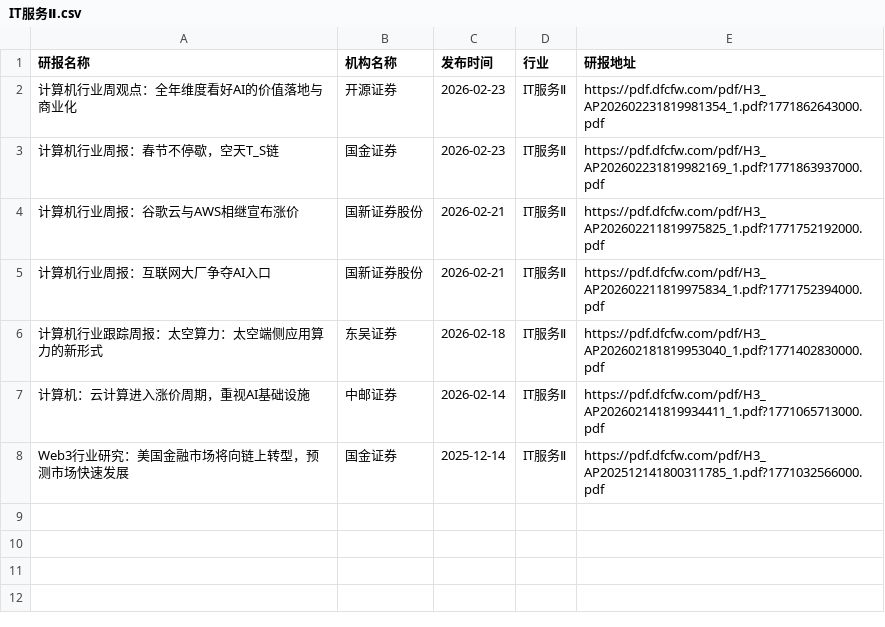
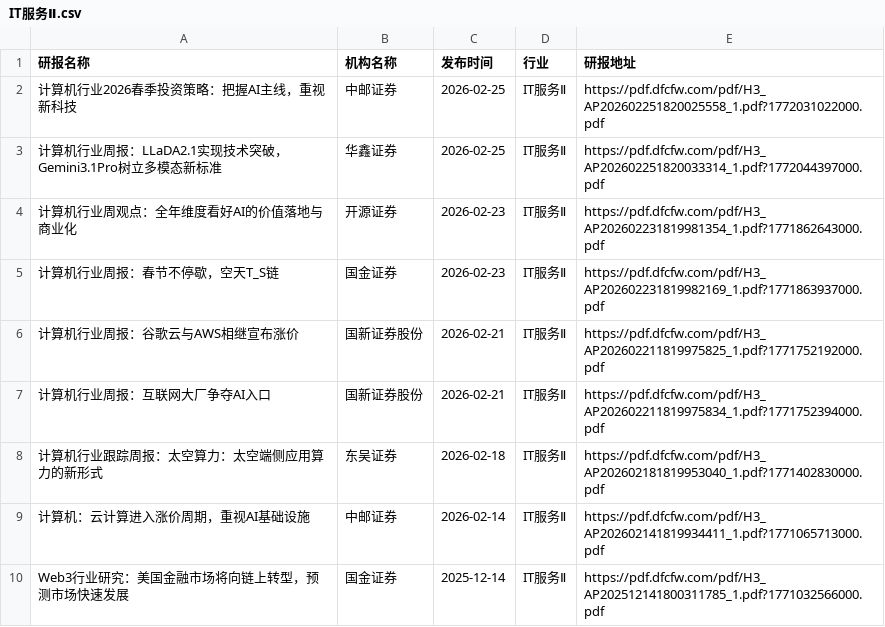
Before and after one commit to yueshandewu/dongcai_report, a CSV file: eastmoney/IT服务Ⅱ.csv, drawn as a sheet; the diff names each change by its address in the sheet, - before the commit and + after, or states it on an @@ line.

```diff
--- a/eastmoney/IT服务Ⅱ.csv
+++ b/eastmoney/IT服务Ⅱ.csv
+row 2: 计算机行业2026春季投资策略：把握AI主线，重视新科技 | 中邮证券 | 2026-02-25 | IT服务Ⅱ | https://pdf.dfcfw.com/pdf/H3_AP202602251820025558_1.pdf?1772031022000.pdf
+row 3: 计算机行业周报：LLaDA2.1实现技术突破，Gemini3.1Pro树立多模态新标准 | 华鑫证券 | 2026-02-25 | IT服务Ⅱ | https://pdf.dfcfw.com/pdf/H3_AP202602251820033314_1.pdf?1772044397000.pdf
```
Also changed, not shown: eastmoney/保险Ⅱ.csv, eastmoney/半导体.csv, 28 other files.
